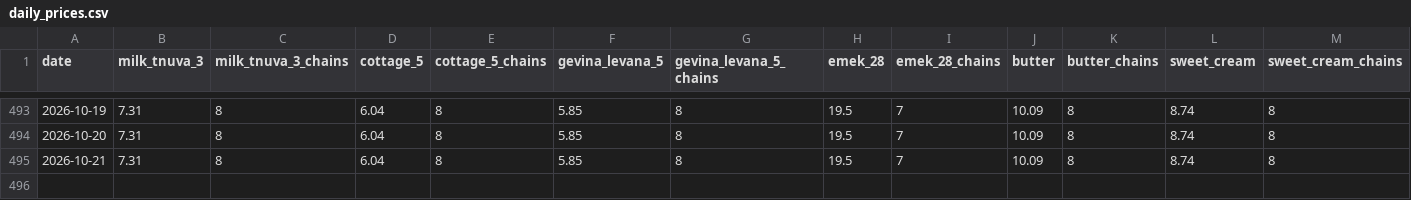
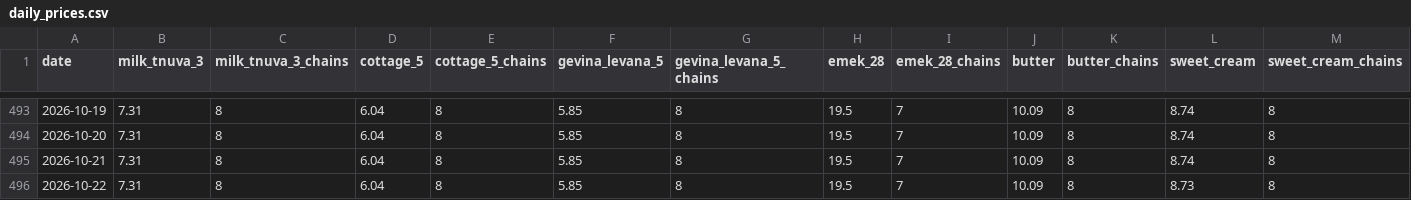
Before and after one commit to samueldratwa-TG/tsarchan-web, a CSV file: public/data/daily_prices.csv, drawn as a sheet; only a part is shown, gaps mark what is left out; rows hold the shown columns only; the diff names each change by its address in the sheet, - before the commit and + after, or states it on an @@ line.

Commit message:
data: daily update 2026-10-22

```diff
--- a/public/data/daily_prices.csv
+++ b/public/data/daily_prices.csv
+row 496: 2026-10-22 | 7.31 | 8 | 6.04 | 8 | 5.85 | 8 | 19.5 | 7 | 10.09 | 8 | 8.73 | 8
```
Also changed, not shown: public/data/index.csv, 11 other files.
